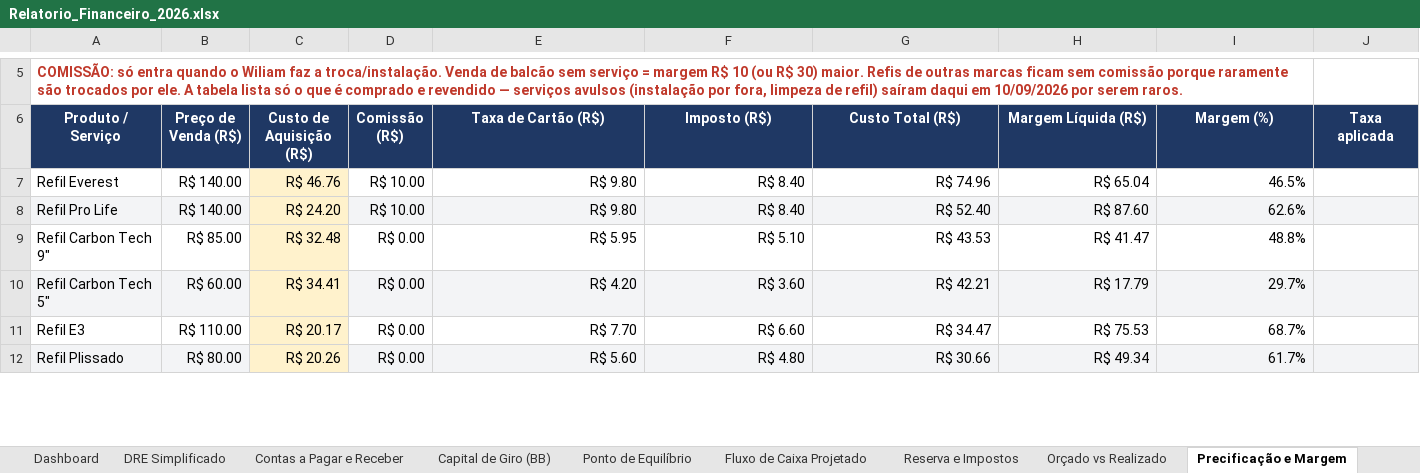
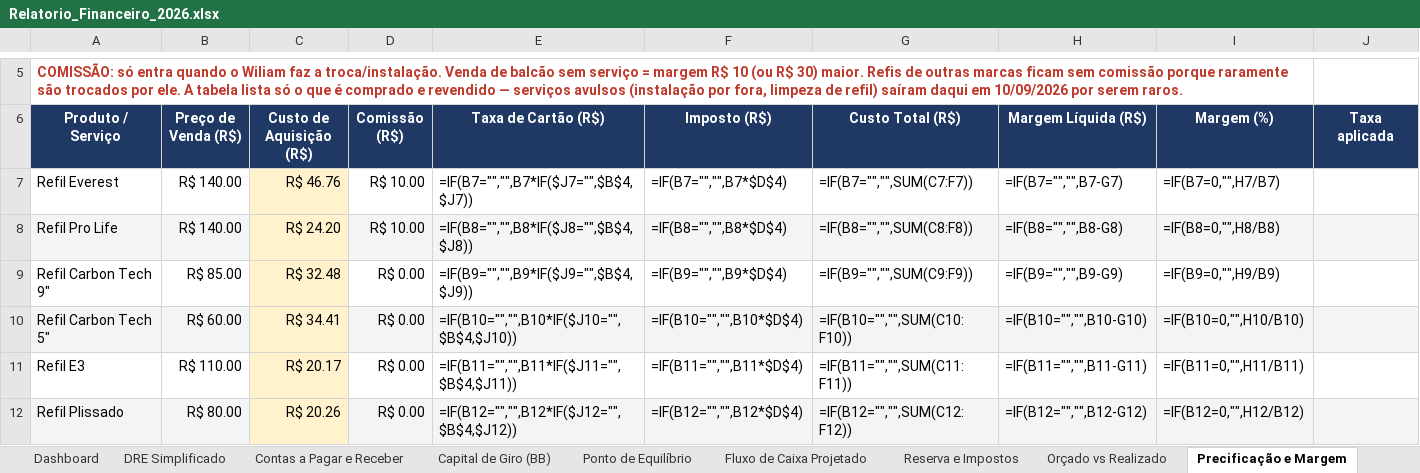
Before and after one commit to backupplanetaagua2025-hub/financeiro, an Excel workbook: Relatorio_Financeiro_2026.xlsx, sheet Precificação e Margem, drawn as a sheet; only a part is shown, gaps mark what is left out; values as stored, in another font and other column widths than the file's, no borders; formulas without a stored value are shown as written; the diff covers the shown part only; the diff names each change by its address in the sheet, - before the commit and + after, or states it on an @@ line.

```diff
--- a/Relatorio_Financeiro_2026.xlsx (sheet Precificação e Margem)
+++ b/Relatorio_Financeiro_2026.xlsx (sheet Precificação e Margem)
-E7 (Taxa de Cartão (R$)): R$ 9.80
+E7 (Taxa de Cartão (R$)): =IF(B7="","",B7*IF($J7="",$B$4,$J7))
-F7 (Imposto (R$)): R$ 8.40
+F7 (Imposto (R$)): =IF(B7="","",B7*$D$4)
-G7 (Custo Total (R$)): R$ 74.96
+G7 (Custo Total (R$)): =IF(B7="","",SUM(C7:F7))
-H7 (Margem Líquida (R$)): R$ 65.04
+H7 (Margem Líquida (R$)): =IF(B7="","",B7-G7)
-I7 (Margem (%)): 46.5%
+I7 (Margem (%)): =IF(B7=0,"",H7/B7)
-E8 (Taxa de Cartão (R$)): R$ 9.80
+E8 (Taxa de Cartão (R$)): =IF(B8="","",B8*IF($J8="",$B$4,$J8))
-F8 (Imposto (R$)): R$ 8.40
+F8 (Imposto (R$)): =IF(B8="","",B8*$D$4)
-G8 (Custo Total (R$)): R$ 52.40
+G8 (Custo Total (R$)): =IF(B8="","",SUM(C8:F8))
-H8 (Margem Líquida (R$)): R$ 87.60
+H8 (Margem Líquida (R$)): =IF(B8="","",B8-G8)
-I8 (Margem (%)): 62.6%
+I8 (Margem (%)): =IF(B8=0,"",H8/B8)
-E9 (Taxa de Cartão (R$)): R$ 5.95
+E9 (Taxa de Cartão (R$)): =IF(B9="","",B9*IF($J9="",$B$4,$J9))
-F9 (Imposto (R$)): R$ 5.10
+F9 (Imposto (R$)): =IF(B9="","",B9*$D$4)
-G9 (Custo Total (R$)): R$ 43.53
+G9 (Custo Total (R$)): =IF(B9="","",SUM(C9:F9))
-H9 (Margem Líquida (R$)): R$ 41.47
+H9 (Margem Líquida (R$)): =IF(B9="","",B9-G9)
-I9 (Margem (%)): 48.8%
+I9 (Margem (%)): =IF(B9=0,"",H9/B9)
-E10 (Taxa de Cartão (R$)): R$ 4.20
+E10 (Taxa de Cartão (R$)): =IF(B10="","",B10*IF($J10="",$B$4,$J10))
-F10 (Imposto (R$)): R$ 3.60
+F10 (Imposto (R$)): =IF(B10="","",B10*$D$4)
-G10 (Custo Total (R$)): R$ 42.21
+G10 (Custo Total (R$)): =IF(B10="","",SUM(C10:F10))
-H10 (Margem Líquida (R$)): R$ 17.79
+H10 (Margem Líquida (R$)): =IF(B10="","",B10-G10)
-I10 (Margem (%)): 29.7%
+I10 (Margem (%)): =IF(B10=0,"",H10/B10)
-E11 (Taxa de Cartão (R$)): R$ 7.70
+E11 (Taxa de Cartão (R$)): =IF(B11="","",B11*IF($J11="",$B$4,$J11))
-F11 (Imposto (R$)): R$ 6.60
+F11 (Imposto (R$)): =IF(B11="","",B11*$D$4)
-G11 (Custo Total (R$)): R$ 34.47
+G11 (Custo Total (R$)): =IF(B11="","",SUM(C11:F11))
-H11 (Margem Líquida (R$)): R$ 75.53
+H11 (Margem Líquida (R$)): =IF(B11="","",B11-G11)
-I11 (Margem (%)): 68.7%
+I11 (Margem (%)): =IF(B11=0,"",H11/B11)
-E12 (Taxa de Cartão (R$)): R$ 5.60
+E12 (Taxa de Cartão (R$)): =IF(B12="","",B12*IF($J12="",$B$4,$J12))
-F12 (Imposto (R$)): R$ 4.80
+F12 (Imposto (R$)): =IF(B12="","",B12*$D$4)
-G12 (Custo Total (R$)): R$ 30.66
+G12 (Custo Total (R$)): =IF(B12="","",SUM(C12:F12))
-H12 (Margem Líquida (R$)): R$ 49.34
+H12 (Margem Líquida (R$)): =IF(B12="","",B12-G12)
-I12 (Margem (%)): 61.7%
+I12 (Margem (%)): =IF(B12=0,"",H12/B12)
```
Also changed, not shown: 85 edited cells elsewhere in this sheet, sheet DRE Simplificado, sheet Contas a Pagar e Receber, sheet Dashboard, sheet Conciliação Bancária, sheet Set 2026, sheet Orçado vs Realizado, 16 more sheets, charts or pictures.
